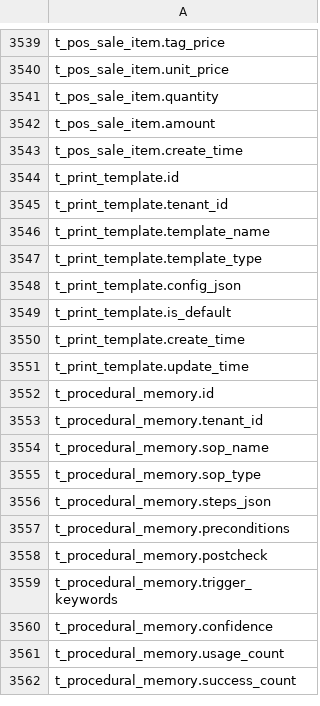
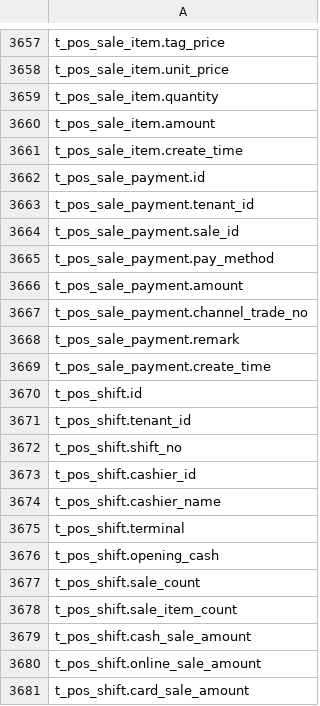
Before and after one commit to chenguojun06-star/fz66666, a TSV file: scripts/data/prod-schema-columns.tsv, drawn as a sheet; only a part is shown, gaps mark what is left out; the shorter side is filled out with more unchanged rows; the diff covers the shown part only.

Commit message:
chore(ci): 刷新生产库列快照（5740→5918 列）—— POS/电子小票等新表进基准，门禁误报清零
CI「原生 SQL 列名核对」连续 3 次失败（且三个不同提交同样挂）：
报 `PosSaleMapper.java:31` 引用 `sale_id` / `t_pos_sale_payment` 不存在。
核实后是**快照过期**：快照停在 10-14，而 t_pos_sale/t_pos_sale_payment/
t_pos_shift/t_sales_ticket 等表都是随后一周上线的（生产库里均有真实数据）。

刷新后 5918 列 / 318 表，核对通过。快照属离线基准、会随线上迁移过期，
本提交让它重新与现实一致（不是放宽阈值，是校准基准）。

```diff
--- a/scripts/data/prod-schema-columns.tsv
+++ b/scripts/data/prod-schema-columns.tsv
@@ -3543 +3661,21 @@ t_pos_sale_item.amount
 t_pos_sale_item.create_time
+t_pos_sale_payment.id
+t_pos_sale_payment.tenant_id
+t_pos_sale_payment.sale_id
+t_pos_sale_payment.pay_method
+t_pos_sale_payment.amount
+t_pos_sale_payment.channel_trade_no
+t_pos_sale_payment.remark
+t_pos_sale_payment.create_time
+t_pos_shift.id
+t_pos_shift.tenant_id
+t_pos_shift.shift_no
+t_pos_shift.cashier_id
+t_pos_shift.cashier_name
+t_pos_shift.terminal
+t_pos_shift.opening_cash
+t_pos_shift.sale_count
+t_pos_shift.sale_item_count
+t_pos_shift.cash_sale_amount
+t_pos_shift.online_sale_amount
+t_pos_shift.card_sale_amount
```
Also changed, not shown: 157 added rows elsewhere in this file.
